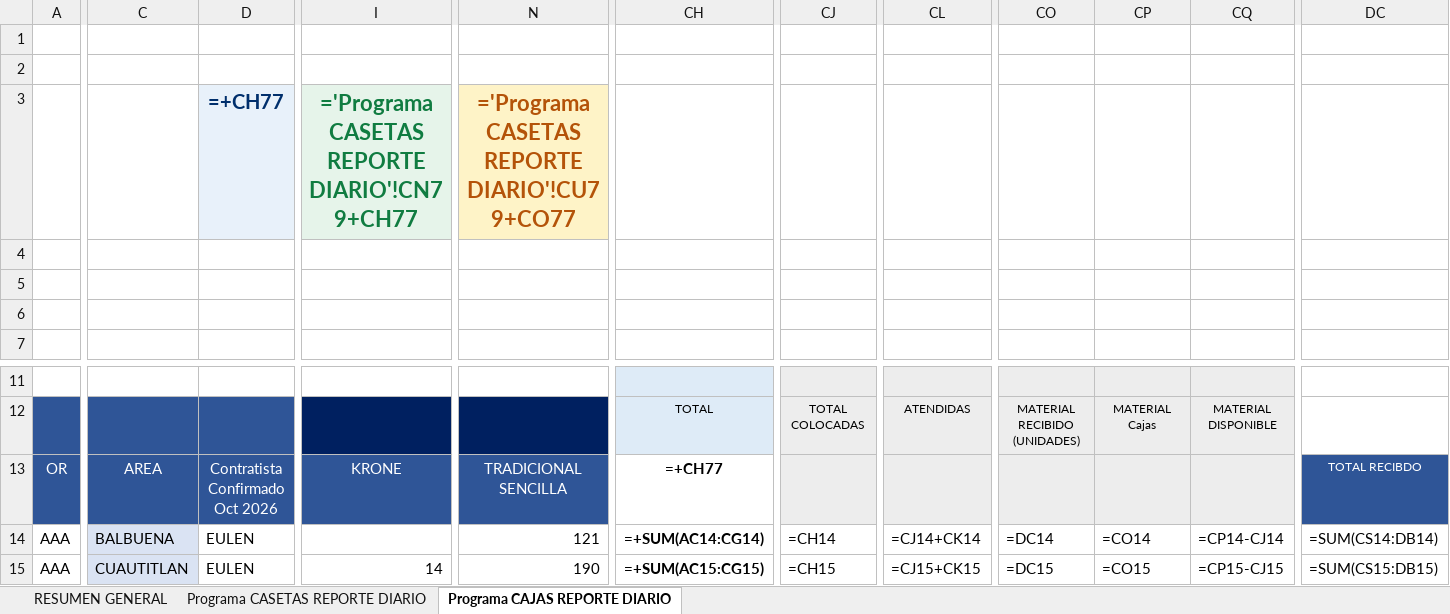
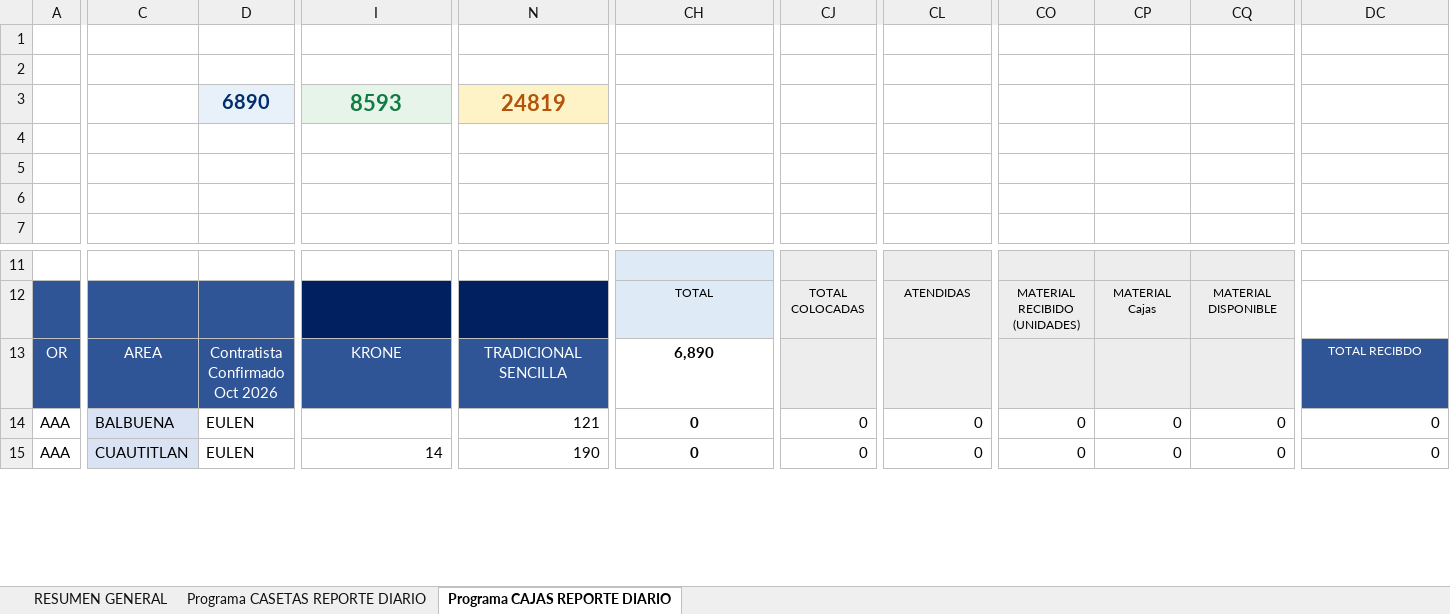
Before and after one commit to pahernandez-sys/dashboard-imagen-telmex, an Excel workbook: data/Reporte_Diario_Casetas_y_Cajas_Contratistas_2026.xlsx, sheet Programa CAJAS REPORTE DIARIO, drawn as a sheet; only a part is shown, gaps mark what is left out; values as stored, in another font and other column widths than the file's, no borders; formulas without a stored value are shown as written; conditional formats not drawn; the diff covers the shown part only; the diff names each change by its address in the sheet, - before the commit and + after, or states it on an @@ line.

```diff
--- a/data/Reporte_Diario_Casetas_y_Cajas_Contratistas_2026.xlsx (sheet Programa CAJAS REPORTE DIARIO)
+++ b/data/Reporte_Diario_Casetas_y_Cajas_Contratistas_2026.xlsx (sheet Programa CAJAS REPORTE DIARIO)
-D3: =+CH77
+D3: 6890
-I3: ='Programa CASETAS REPORTE DIARIO'!CN79+CH77
+I3: 8593
-N3: ='Programa CASETAS REPORTE DIARIO'!CU79+CO77
+N3: 24819
-CH13: =+CH77
+CH13: 6,890
-CH14: =+SUM(AC14:CG14)
+CH14: 0
-CJ14: =CH14
+CJ14: 0
-CL14: =CJ14+CK14
+CL14: 0
-CO14: =DC14
+CO14: 0
-CP14: =CO14
+CP14: 0
-CQ14: =CP14-CJ14
+CQ14: 0
-DC14: =SUM(CS14:DB14)
+DC14: 0
-CH15: =+SUM(AC15:CG15)
+CH15: 0
-CJ15: =CH15
+CJ15: 0
-CL15: =CJ15+CK15
+CL15: 0
-CO15: =DC15
+CO15: 0
-CP15: =CO15
+CP15: 0
-CQ15: =CP15-CJ15
+CQ15: 0
-DC15: =SUM(CS15:DB15)
+DC15: 0
```
Also changed, not shown: 1 added row, 1 removed row and 494 edited cells elsewhere in this sheet, sheet Programa CASETAS REPORTE DIARIO, sheet RESUMEN GENERAL, hidden cells, 1 other file.
